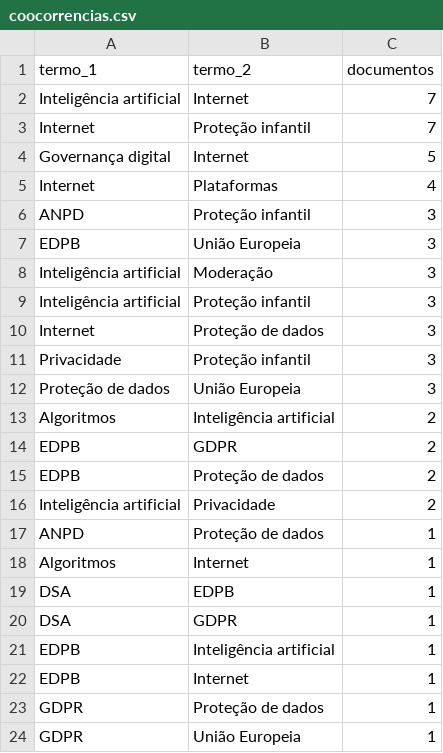
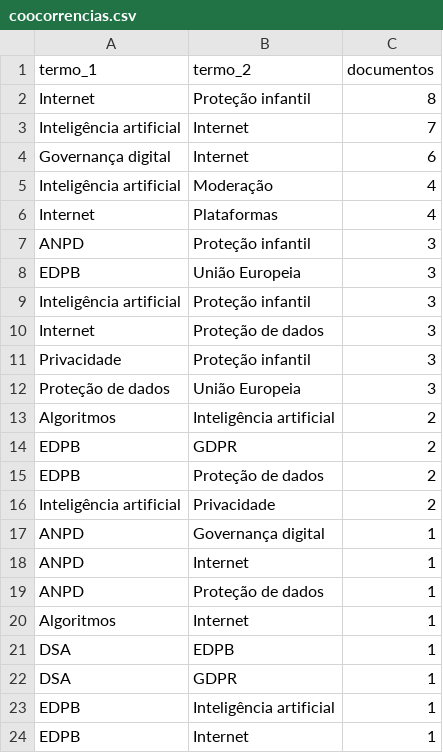
Before and after one commit to anamacao/FAPESP-PIBIC-scrapping, a CSV file: reports/curadoria/latest/scrapers/coocorrencias.csv, drawn as a sheet; only a part is shown; the shorter side is filled out with more unchanged rows.

```diff
--- a/reports/curadoria/latest/scrapers/coocorrencias.csv
+++ b/reports/curadoria/latest/scrapers/coocorrencias.csv
@@ -1,5 +1,6 @@
 termo_1,termo_2,documentos
+Internet,Proteção infantil,8
 Inteligência artificial,Internet,7
-Internet,Proteção infantil,7
-Governança digital,Internet,5
+Governança digital,Internet,6
+Inteligência artificial,Moderação,4
 Internet,Plataformas,4
@@ -7,3 +8,2 @@ ANPD,Proteção infantil,3
 EDPB,União Europeia,3
-Inteligência artificial,Moderação,3
 Inteligência artificial,Proteção infantil,3
@@ -16,2 +16,4 @@ EDPB,Proteção de dados,2
 Inteligência artificial,Privacidade,2
+ANPD,Governança digital,1
+ANPD,Internet,1
 ANPD,Proteção de dados,1
```
Also changed, not shown: data/analysis/evidencias_tematicas.csv, reports/curadoria/latest/coocorrencias_jaccard.csv, 30 other files.
